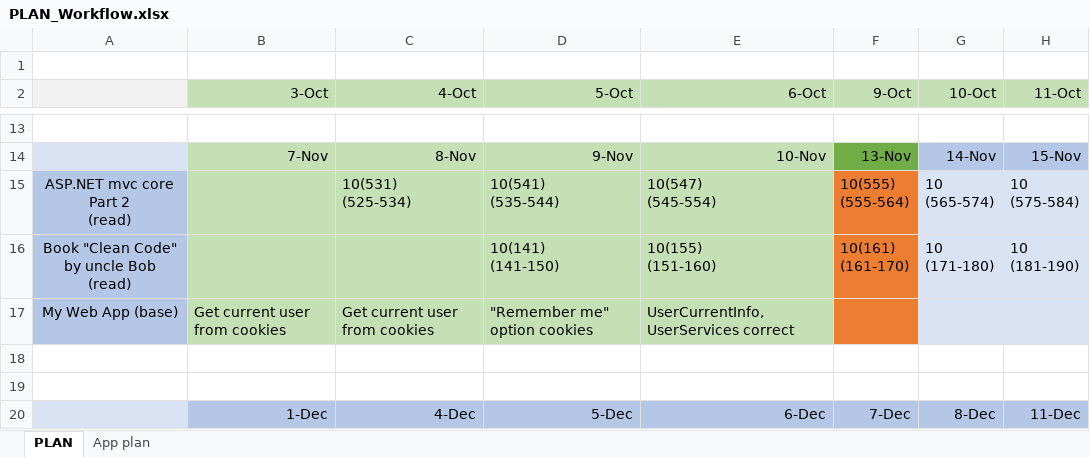
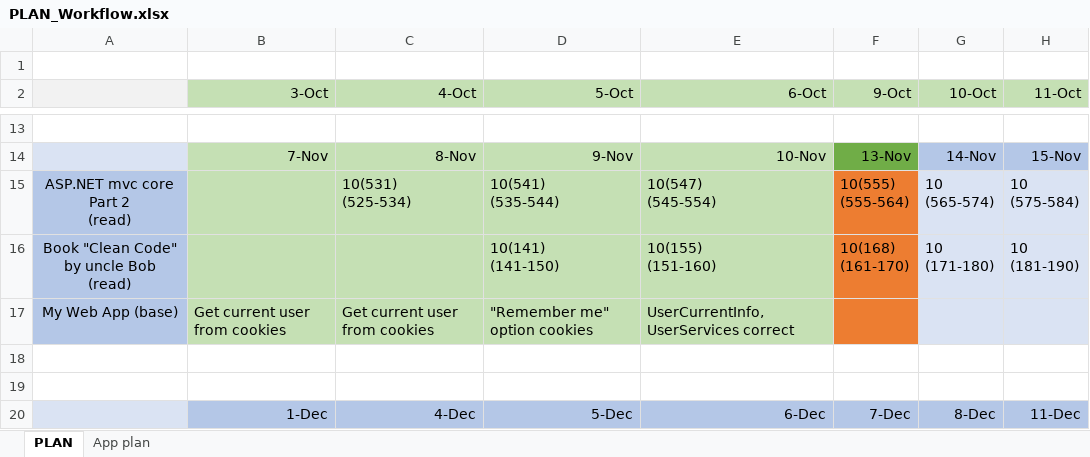
Before and after one commit to MargaretSmoliakova/Self-Improvement-PLAN, an Excel workbook: PLAN_Workflow.xlsx, sheet PLAN, drawn as a sheet; only a part is shown, gaps mark what is left out; values as stored, in another font and other column widths than the file's, no borders; ↵ is a line break in a cell; the diff names each change by its address in the sheet, - before the commit and + after, or states it on an @@ line.

Commit message:
cc

```diff
--- a/PLAN_Workflow.xlsx (sheet PLAN)
+++ b/PLAN_Workflow.xlsx (sheet PLAN)
-F16 (9-Oct): 10(161) ↵ (161-170)
+F16 (9-Oct): 10(168) ↵ (161-170)
```
